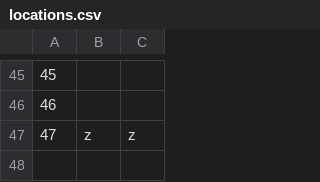
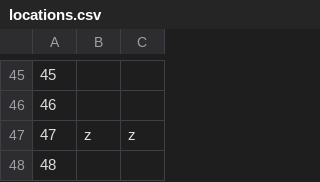
Before and after one commit to KornelijeKiso/DreamTeam, a CSV file: ProjectTourism/ProjectTourism/References/locations.csv, drawn as a sheet; only a part is shown, gaps mark what is left out; the diff names each change by its address in the sheet, - before the commit and + after, or states it on an @@ line.

```diff
--- a/ProjectTourism/ProjectTourism/References/locations.csv
+++ b/ProjectTourism/ProjectTourism/References/locations.csv
+row 48: 48
```
Also changed, not shown: ProjectTourism/ProjectTourism/References/routes.csv, 1 other file.
